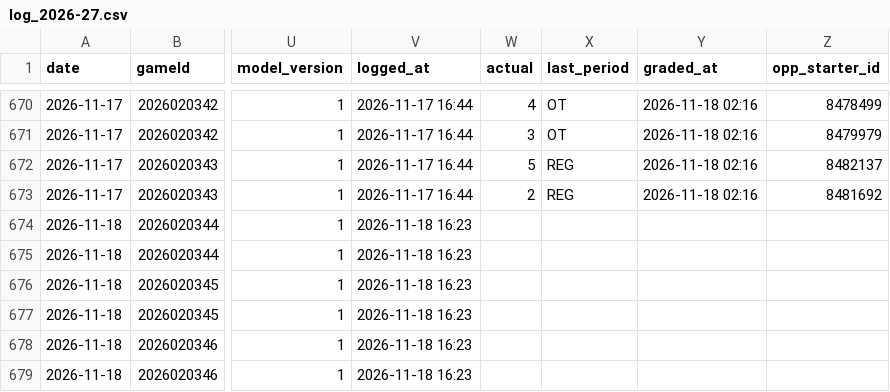
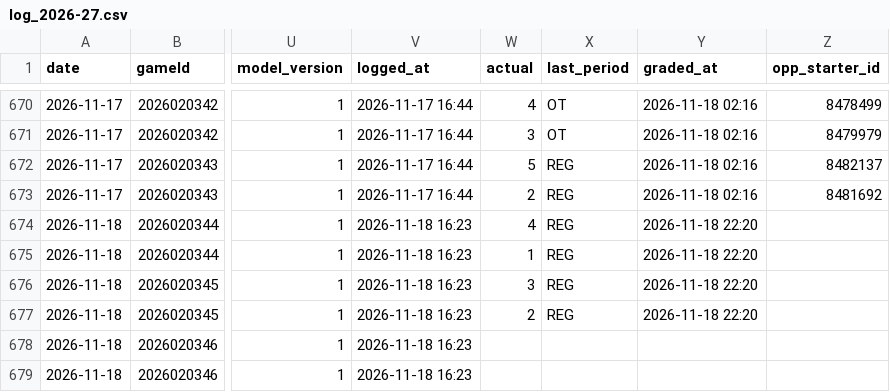
Before and after one commit to Johnbrick123/nhl-unders, a CSV file: monitor/log_2026-27.csv, drawn as a sheet; only a part is shown, gaps mark what is left out; the diff names each change by its address in the sheet, - before the commit and + after, or states it on an @@ line.

```diff
--- a/monitor/log_2026-27.csv
+++ b/monitor/log_2026-27.csv
-W674 (actual): (empty)
+W674 (actual): 4
-X674:X677 (last_period): (empty)
+X674:X677 (last_period): REG
-Y674:Y677 (graded_at): (empty)
+Y674:Y677 (graded_at): 2026-11-18 22:20
-W675 (actual): (empty)
+W675 (actual): 1
-W676 (actual): (empty)
+W676 (actual): 3
-W677 (actual): (empty)
+W677 (actual): 2
```
Also changed, not shown: 4 other files.
